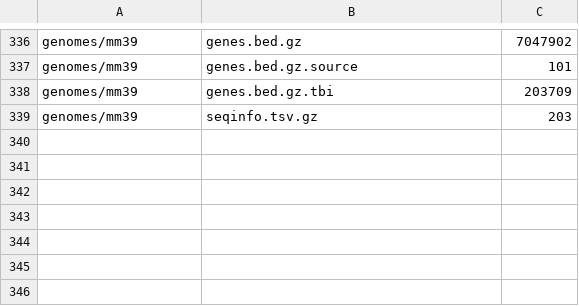
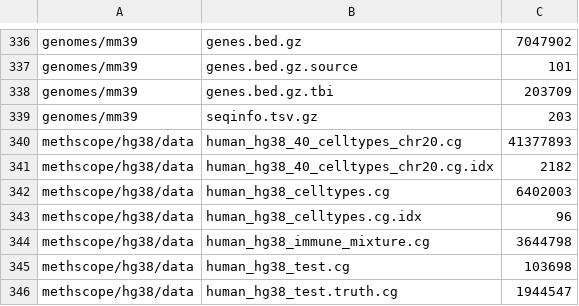
Before and after one commit to zhou-lab/YAME, a TSV file: tools/registry/catalog/file_sizes.tsv, drawn as a sheet; only a part is shown, gaps mark what is left out; the diff names each change by its address in the sheet, - before the commit and + after, or states it on an @@ line.

```diff
--- a/tools/registry/catalog/file_sizes.tsv
+++ b/tools/registry/catalog/file_sizes.tsv
+row 340: methscope/hg38/data | human_hg38_40_celltypes_chr20.cg | 41377893
+row 341: methscope/hg38/data | human_hg38_40_celltypes_chr20.cg.idx | 2182
+row 342: methscope/hg38/data | human_hg38_celltypes.cg | 6402003
+row 343: methscope/hg38/data | human_hg38_celltypes.cg.idx | 96
+row 344: methscope/hg38/data | human_hg38_immune_mixture.cg | 3644798
+row 345: methscope/hg38/data | human_hg38_test.cg | 103698
+row 346: methscope/hg38/data | human_hg38_test.truth.cg | 1944547
```
Also changed, not shown: data/assets.tsv, 6 other files.
